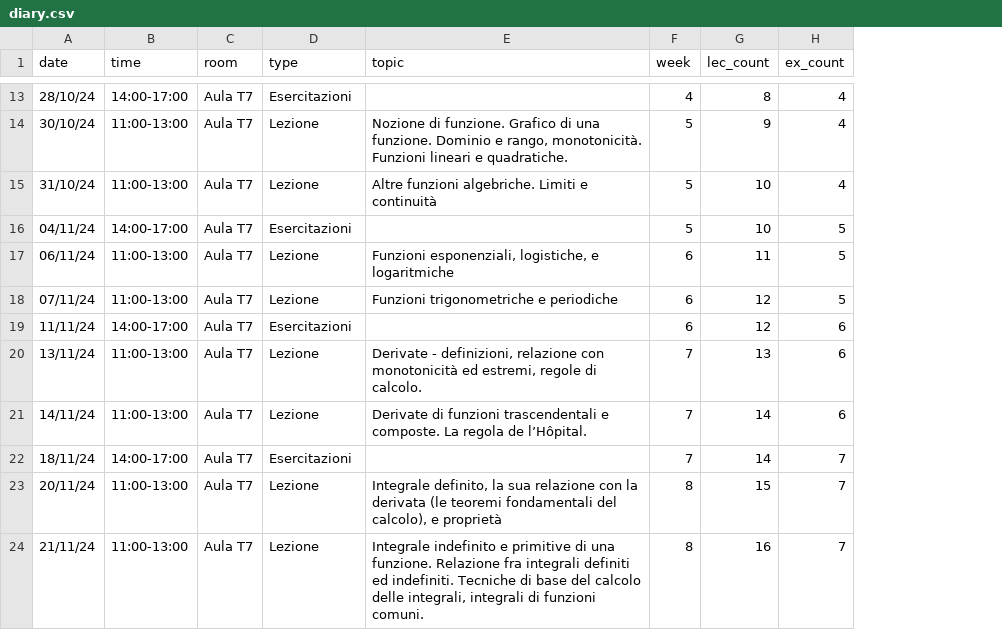
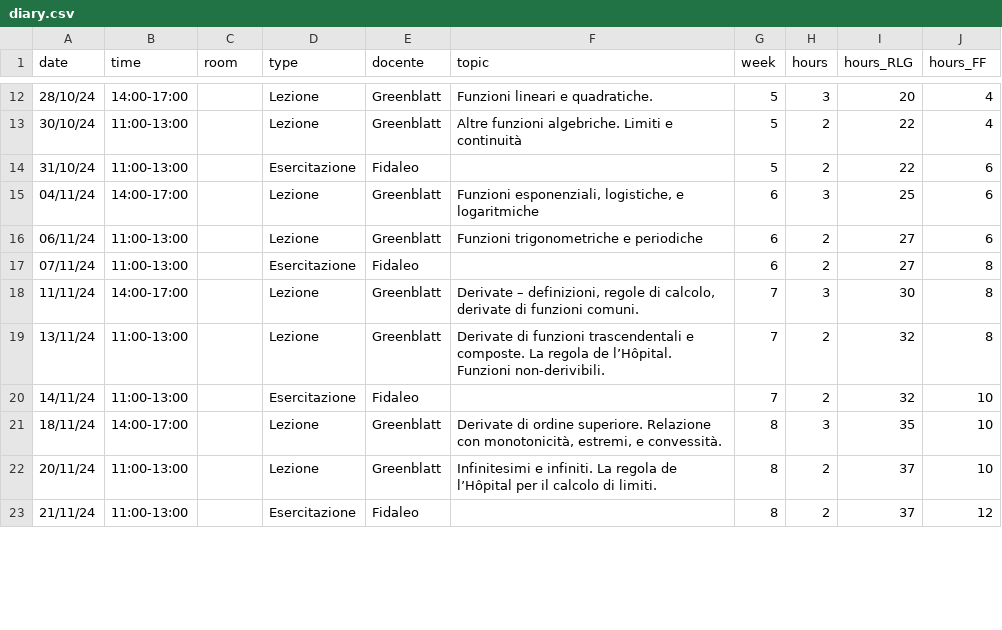
Before and after one commit to RafaelGreenblatt/Mat-SB-2024, a CSV file: data/diary.csv, drawn as a sheet; only a part is shown, gaps mark what is left out; removed rows and columns are numbered as before the commit, all else as after; the diff covers the shown part only; the diff names each change by its address in the sheet, - before the commit and + after, or states it on an @@ line.

```diff
--- a/data/diary.csv
+++ b/data/diary.csv
+column E (docente), rows 12-23: Greenblatt | Greenblatt | Fidaleo | Greenblatt | Greenblatt | Fidaleo | Greenblatt | Greenblatt | Fidaleo | Greenblatt | Greenblatt | Fidaleo
+column H (hours), rows 12-23: 3 | 2 | 2 | 3 | 2 | 2 | 3 | 2 | 2 | 3 | 2 | 2
+column I (hours_RLG), rows 12-23: 20 | 22 | 22 | 25 | 27 | 27 | 30 | 32 | 32 | 35 | 37 | 37
-column H (ex_count), rows 13-24: 4 | 4 | 4 | 5 | 5 | 5 | 6 | 6 | 6 | 7 | 7 | 7
-J1: lec_count
+J1: hours_FF
-C12:C23 (room): Aula T7
+C12:C23 (room): (empty)
-D12 (type): Esercitazioni
+D12 (type): Lezione
-F12 (topic): (empty)
+F12 (topic): Funzioni lineari e quadratiche.
-G12 (week): 4
+G12 (week): 5
-J12 (hours_FF): 8
+J12 (hours_FF): 4
-F13 (topic): Nozione di funzione. Grafico di una funzione. Dominio e rango, monotonicità. Funzioni lineari e quadratiche.
+F13 (topic): Altre funzioni algebriche. Limiti e continuità
-J13 (hours_FF): 9
+J13 (hours_FF): 4
-D14 (type): Lezione
+D14 (type): Esercitazione
-F14 (topic): Altre funzioni algebriche. Limiti e continuità
+F14 (topic): (empty)
-J14:J15 (hours_FF): 10
+J14:J15 (hours_FF): 6
-D15 (type): Esercitazioni
+D15 (type): Lezione
-F15 (topic): (empty)
+F15 (topic): Funzioni esponenziali, logistiche, e logaritmiche
-G15 (week): 5
+G15 (week): 6
-F16 (topic): Funzioni esponenziali, logistiche, e logaritmiche
+F16 (topic): Funzioni trigonometriche e periodiche
-J16 (hours_FF): 11
+J16 (hours_FF): 6
-D17 (type): Lezione
+D17 (type): Esercitazione
-F17 (topic): Funzioni trigonometriche e periodiche
+F17 (topic): (empty)
-J17:J18 (hours_FF): 12
+J17:J18 (hours_FF): 8
-D18 (type): Esercitazioni
+D18 (type): Lezione
-F18 (topic): (empty)
+F18 (topic): Derivate – definizioni, regole di calcolo, derivate di funzioni comuni.
-G18 (week): 6
+G18 (week): 7
-F19 (topic): Derivate - definizioni, relazione con monotonicità ed estremi, regole di calcolo.
+F19 (topic): Derivate di funzioni trascendentali e composte. La regola de l’Hôpital. Funzioni non-derivibili.
-J19 (hours_FF): 13
+J19 (hours_FF): 8
-D20 (type): Lezione
+D20 (type): Esercitazione
-F20 (topic): Derivate di funzioni trascendentali e composte. La regola de l’Hôpital.
+F20 (topic): (empty)
-J20:J21 (hours_FF): 14
+J20:J21 (hours_FF): 10
-D21 (type): Esercitazioni
+D21 (type): Lezione
-F21 (topic): (empty)
+F21 (topic): Derivate di ordine superiore. Relazione con monotonicità, estremi, e convessità.
-G21 (week): 7
+G21 (week): 8
-F22 (topic): Integrale definito, la sua relazione con la derivata (le teoremi fondamentali del calcolo), e proprietà
+F22 (topic): Infinitesimi e infiniti. La regola de l’Hôpital per il calcolo di limiti.
-J22 (hours_FF): 15
+J22 (hours_FF): 10
-D23 (type): Lezione
+D23 (type): Esercitazione
-F23 (topic): Integrale indefinito e primitive di una funzione. Relazione fra integrali definiti ed indefiniti. Tecniche di base del calcolo delle integrali, integrali di funzioni comuni.
+F23 (topic): (empty)
-J23 (hours_FF): 16
+J23 (hours_FF): 12
```
Also changed, not shown: 2 added rows, 1 removed row and 66 edited cells elsewhere in this file, 4 other files.
